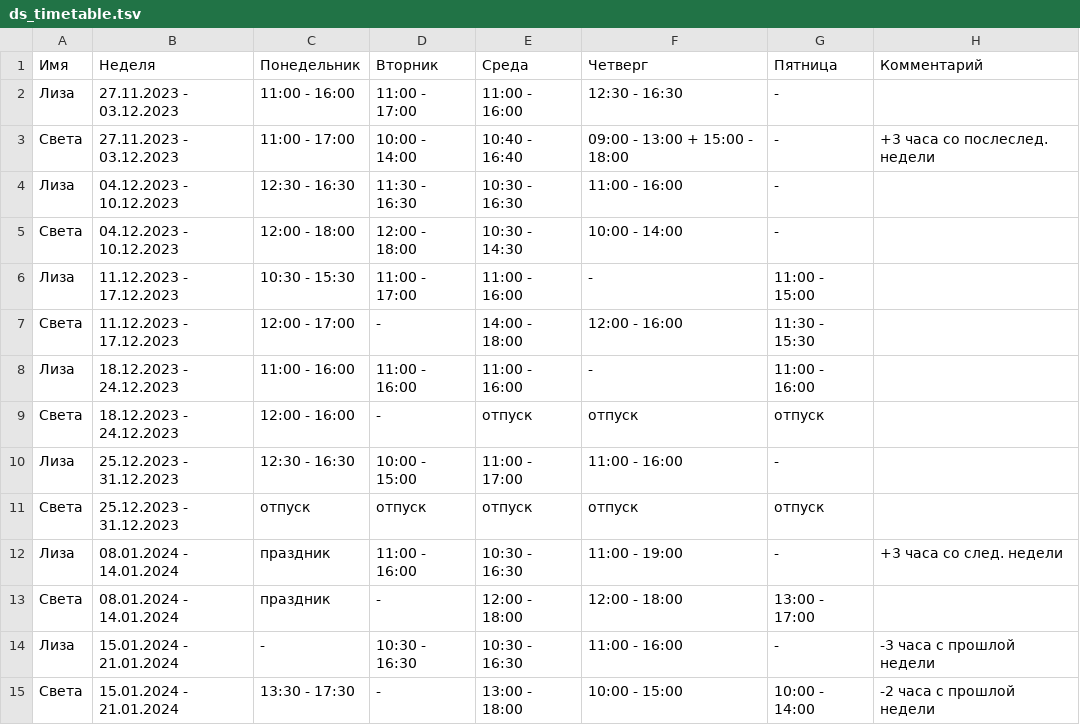
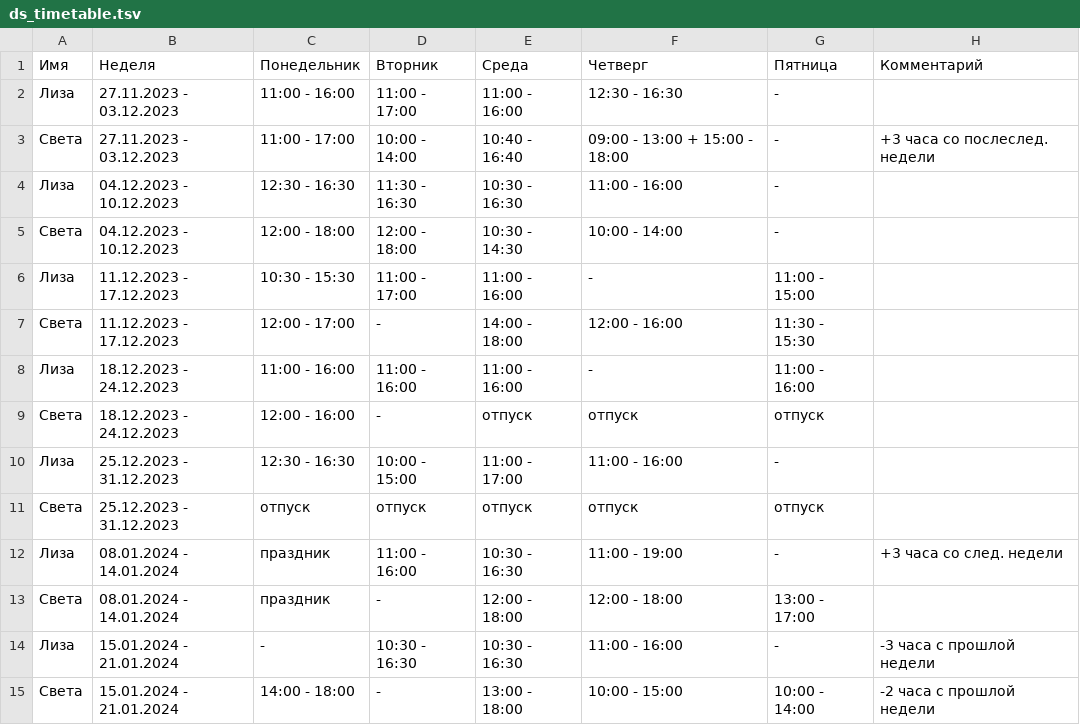
Before and after one commit to oadb-ds/timetable, a TSV file: ds_timetable.tsv, drawn as a sheet.

Commit message:
Update ds_timetable.tsv

```diff
--- a/ds_timetable.tsv
+++ b/ds_timetable.tsv
@@ -14,2 +14,2 @@
 Лиза	15.01.2024 - 21.01.2024	-	10:30 - 16:30	10:30 - 16:30	11:00 - 16:00	-	-3 часа с прошлой недели
-Света	15.01.2024 - 21.01.2024	13:30 - 17:30	-	13:00 - 18:00	10:00 - 15:00	10:00 - 14:00	-2 часа с прошлой недели
+Света	15.01.2024 - 21.01.2024	14:00 - 18:00	-	13:00 - 18:00	10:00 - 15:00	10:00 - 14:00	-2 часа с прошлой недели
```
